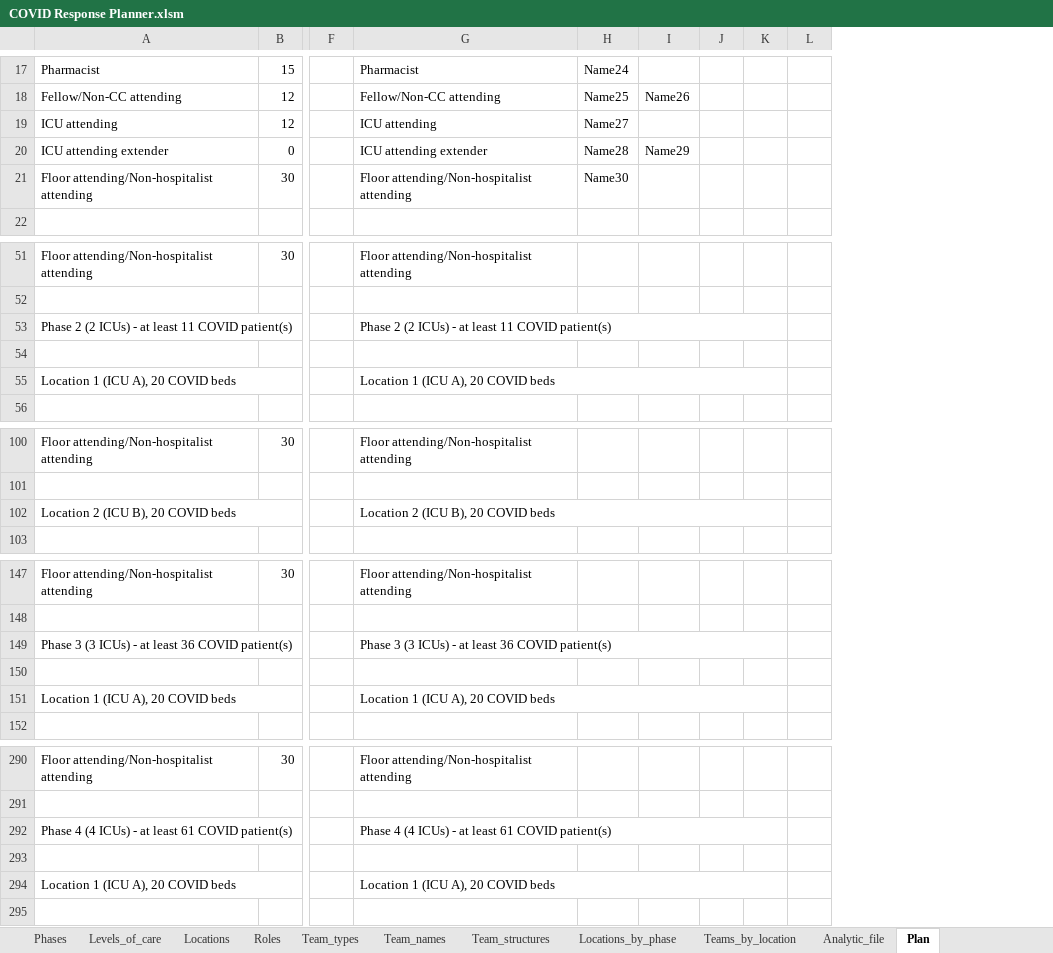
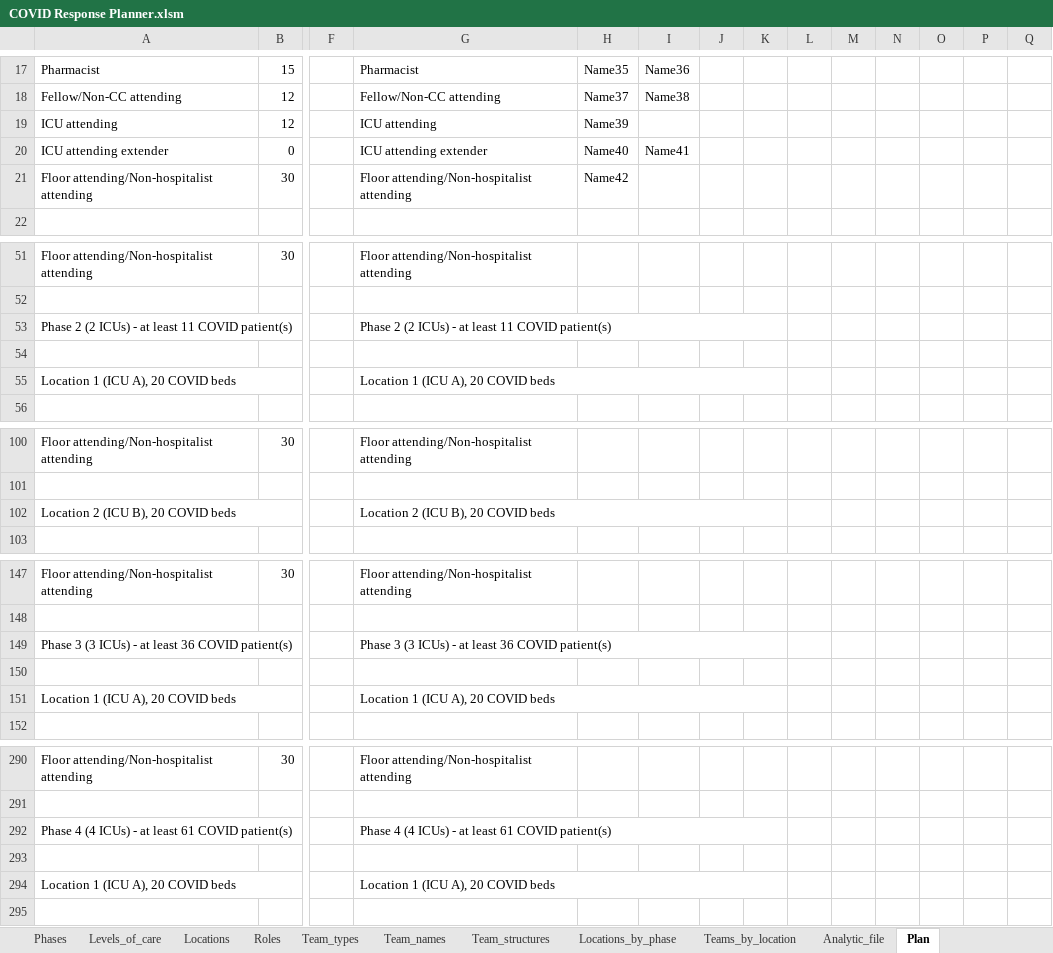
Before and after one commit to UMCSTaR/covid_response_planning, an Excel workbook: COVID Response Planner.xlsm, sheet Plan, drawn as a sheet; only a part is shown, gaps mark what is left out; values as stored, in another font and other column widths than the file's, no cell formats; charts and pictures not drawn; removed rows and columns are numbered as before the commit, all else as after; the diff covers the shown part only; the diff names each change by its address in the sheet, - before the commit and + after, or states it on an @@ line.

```diff
--- a/COVID Response Planner.xlsm (sheet Plan)
+++ b/COVID Response Planner.xlsm (sheet Plan)
+column K, empty
+column L, empty
+column M, empty
+column N, empty
+column O, empty
-H17: Name24
+H17: Name35
-I17: (empty)
+I17: Name36
-H18: Name25
+H18: Name37
-I18: Name26
+I18: Name38
-H19: Name27
+H19: Name39
-H20: Name28
+H20: Name40
-I20: Name29
+I20: Name41
-H21: Name30
+H21: Name42
-G53:K53 merged
+G53:K53 merged
-G55:K55 merged
+G55:K55 merged
-G102:K102 merged
+G102:K102 merged
-G149:K149 merged
+G149:K149 merged
-G151:K151 merged
+G151:K151 merged
-G292:K292 merged
+G292:K292 merged
-G294:K294 merged
+G294:K294 merged
```
Also changed, not shown: 23 edited cells and merged cells elsewhere in this sheet, sheet General Information, cell formats, 2 other files.
